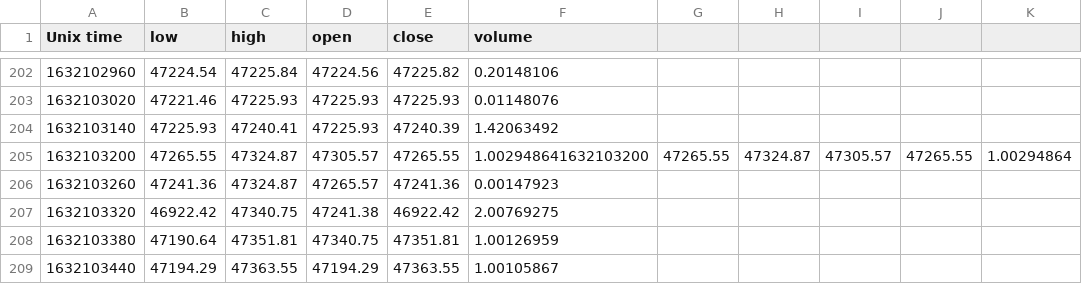
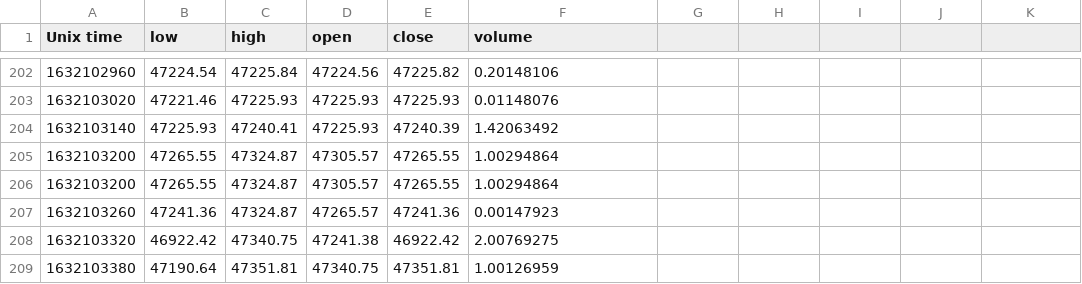
Before and after one commit to mattiaottoborgo/Project-Analysis_App, a CSV file: data/coinbase/BTC-USD/2021-09-20.csv, drawn as a sheet; only a part is shown, gaps mark what is left out; the shorter side is filled out with more unchanged rows.

Commit message:
-Now  is possible to plot all the data recorded( not completely implemented -Plot with datetime on graph and on the coordinates box

```diff
--- a/data/coinbase/BTC-USD/2021-09-20.csv
+++ b/data/coinbase/BTC-USD/2021-09-20.csv
@@ -204,3 +204,4 @@ Unix time,low,high,open,close,volume
 1632103140,47225.93,47240.41,47225.93,47240.39,1.42063492
-1632103200,47265.55,47324.87,47305.57,47265.55,1.002948641632103200,47265.55,47324.87,47305.57,47265.55,1.00294864
+1632103200,47265.55,47324.87,47305.57,47265.55,1.00294864
+1632103200,47265.55,47324.87,47305.57,47265.55,1.00294864
 1632103260,47241.36,47324.87,47265.57,47241.36,0.00147923
```
Also changed, not shown: data/coinbase/BTC-USD/2021-09-21.csv, 5 other files.
